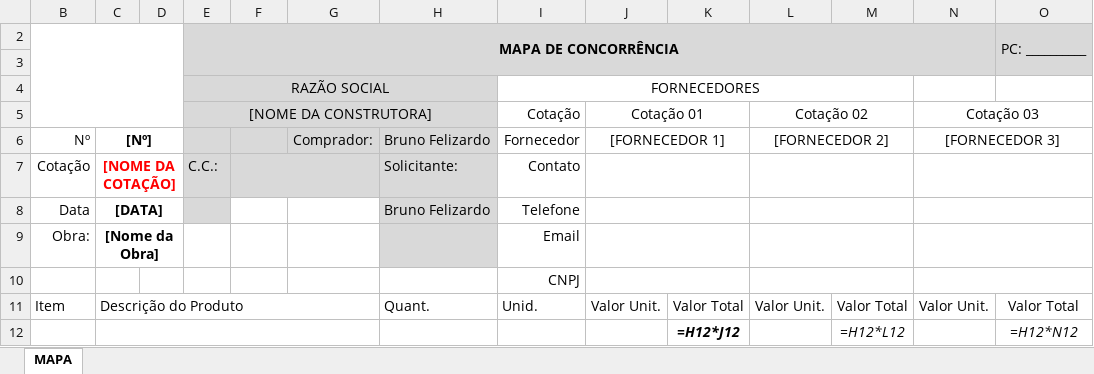
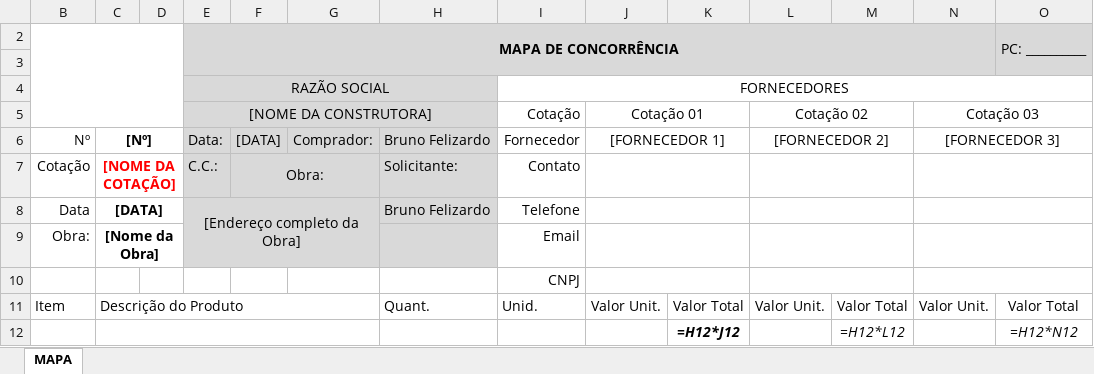
Before and after one commit to brunofelizardo2109-spec/Bruno, an Excel workbook: templates/mapa_cotacao_modelo.xlsx, sheet MAPA, drawn as a sheet; only a part is shown; values as stored, in another font and other column widths than the file's, no borders; formulas without a stored value are shown as written; charts and pictures not drawn; the diff names each change by its address in the sheet, - before the commit and + after, or states it on an @@ line.

```diff
--- a/templates/mapa_cotacao_modelo.xlsx (sheet MAPA)
+++ b/templates/mapa_cotacao_modelo.xlsx (sheet MAPA)
-I4:M4 merged
+I4:O4 merged
-E6: (empty)
+E6: Data:
-F6: (empty)
+F6: [DATA]
-F7: (empty)
+F7: Obra:
-E8: (empty)
+E8: [Endereço completo da Obra]
+E8:G9 merged
```
